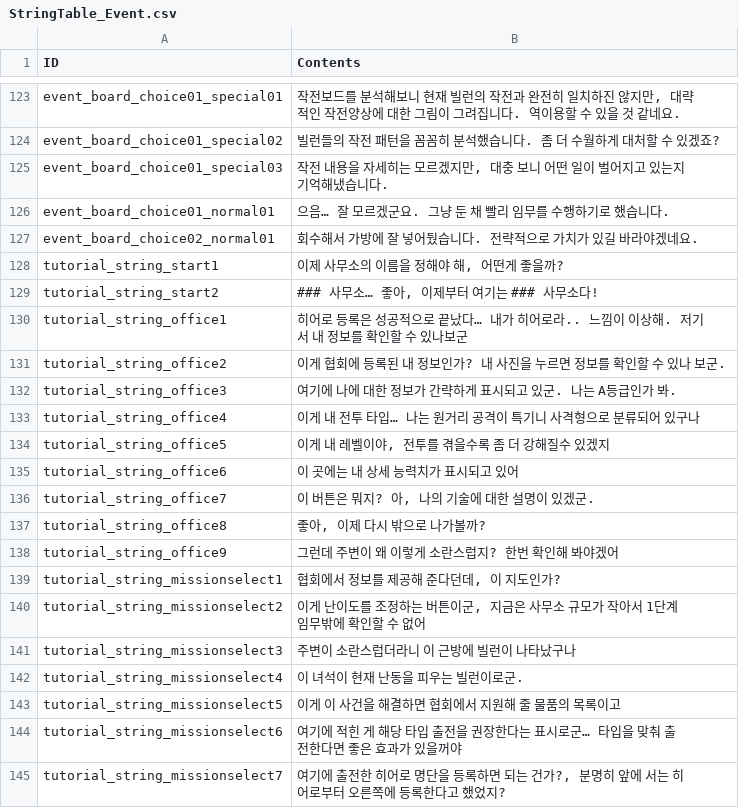
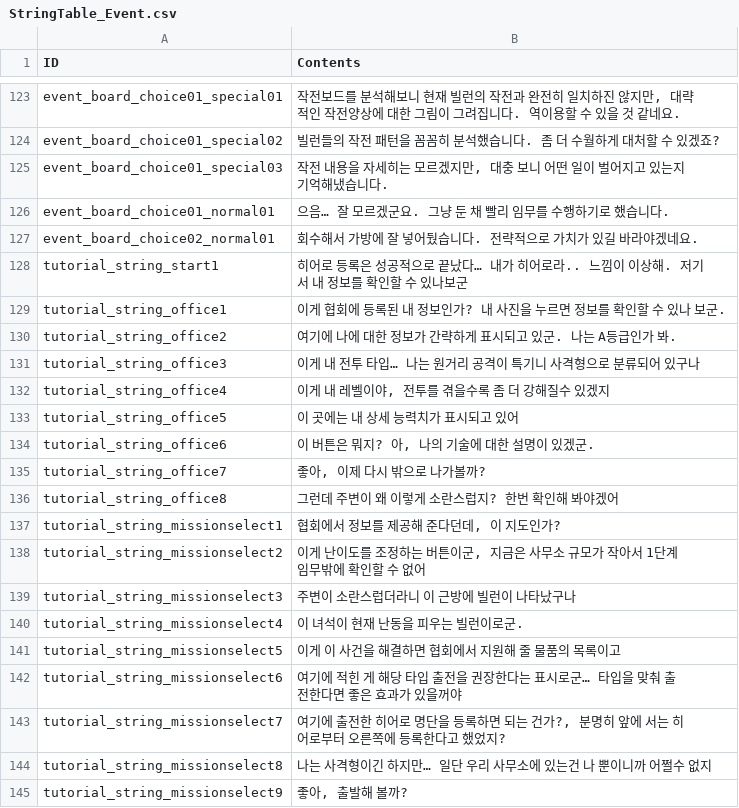
Before and after one commit to rockdo4/metacraft, a CSV file: Assets/Tables/StringTable_Event.csv, drawn as a sheet; only a part is shown, gaps mark what is left out; the shorter side is filled out with more unchanged rows.

Commit message:
스트링 테이블 변경점 수정

```diff
--- a/Assets/Tables/StringTable_Event.csv
+++ b/Assets/Tables/StringTable_Event.csv
@@ -127,13 +127,11 @@ event_board_choice01_normal01;으음… 잘 모르겠군요. 그냥 둔 채 빨
 event_board_choice02_normal01;회수해서 가방에 잘 넣어뒀습니다. 전략적으로 가치가 있길 바라야겠네요.
-tutorial_string_start1;"이제 사무소의 이름을 정해야 해, 어떤게 좋을까?"
-tutorial_string_start2;"### 사무소… 좋아, 이제부터 여기는 ### 사무소다!"
-tutorial_string_office1;히어로 등록은 성공적으로 끝났다… 내가 히어로라.. 느낌이 이상해. 저기서 내 정보를 확인할 수 있나보군
-tutorial_string_office2;이게 협회에 등록된 내 정보인가? 내 사진을 누르면 정보를 확인할 수 있나 보군.
-tutorial_string_office3;여기에 나에 대한 정보가 간략하게 표시되고 있군. 나는 A등급인가 봐.
-tutorial_string_office4;이게 내 전투 타입… 나는 원거리 공격이 특기니 사격형으로 분류되어 있구나
-tutorial_string_office5;"이게 내 레벨이야, 전투를 겪을수록 좀 더 강해질수 있겠지"
-tutorial_string_office6;이 곳에는 내 상세 능력치가 표시되고 있어
-tutorial_string_office7;"이 버튼은 뭐지? 아, 나의 기술에 대한 설명이 있겠군."
-tutorial_string_office8;"좋아, 이제 다시 밖으로 나가볼까?"
-tutorial_string_office9;그런데 주변이 왜 이렇게 소란스럽지? 한번 확인해 봐야겠어
+tutorial_string_start1;히어로 등록은 성공적으로 끝났다… 내가 히어로라.. 느낌이 이상해. 저기서 내 정보를 확인할 수 있나보군
+tutorial_string_office1;이게 협회에 등록된 내 정보인가? 내 사진을 누르면 정보를 확인할 수 있나 보군.
+tutorial_string_office2;여기에 나에 대한 정보가 간략하게 표시되고 있군. 나는 A등급인가 봐.
+tutorial_string_office3;이게 내 전투 타입… 나는 원거리 공격이 특기니 사격형으로 분류되어 있구나
+tutorial_string_office4;"이게 내 레벨이야, 전투를 겪을수록 좀 더 강해질수 있겠지"
+tutorial_string_office5;이 곳에는 내 상세 능력치가 표시되고 있어
+tutorial_string_office6;"이 버튼은 뭐지? 아, 나의 기술에 대한 설명이 있겠군."
+tutorial_string_office7;"좋아, 이제 다시 밖으로 나가볼까?"
+tutorial_string_office8;그런데 주변이 왜 이렇게 소란스럽지? 한번 확인해 봐야겠어
 tutorial_string_missionselect1;"협회에서 정보를 제공해 준다던데, 이 지도인가?"
```
